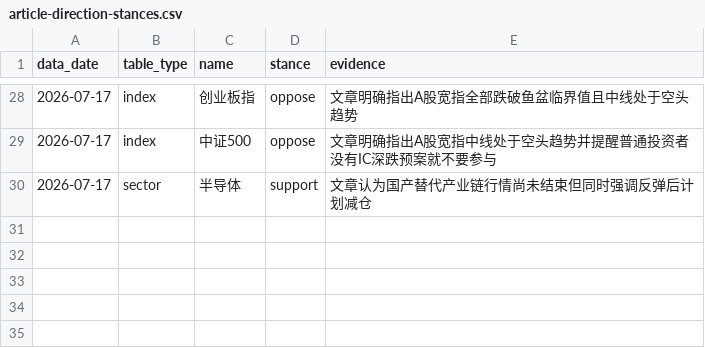
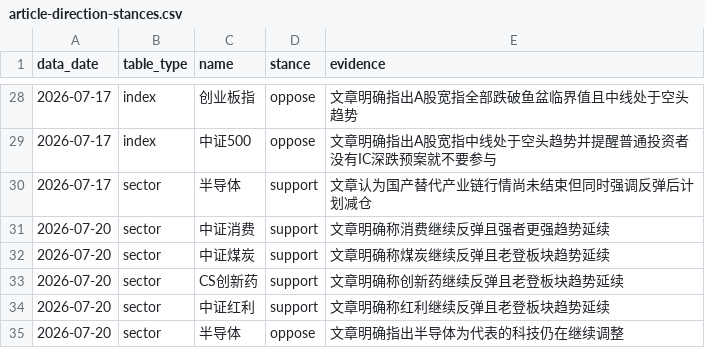
Before and after one commit to ubbcou/yupen-trend-radar, a CSV file: data/article-direction-stances.csv, drawn as a sheet; only a part is shown, gaps mark what is left out; the diff names each change by its address in the sheet, - before the commit and + after, or states it on an @@ line.

```diff
--- a/data/article-direction-stances.csv
+++ b/data/article-direction-stances.csv
+row 31: 2026-07-20 | sector | 中证消费 | support | 文章明确称消费继续反弹且强者更强趋势延续
+row 32: 2026-07-20 | sector | 中证煤炭 | support | 文章明确称煤炭继续反弹且老登板块趋势延续
+row 33: 2026-07-20 | sector | CS创新药 | support | 文章明确称创新药继续反弹且老登板块趋势延续
+row 34: 2026-07-20 | sector | 中证红利 | support | 文章明确称红利继续反弹且老登板块趋势延续
+row 35: 2026-07-20 | sector | 半导体 | oppose | 文章明确指出半导体为代表的科技仍在继续调整
```
Also changed, not shown: data/direction-signals.csv, data/signal-episodes.csv, 11 other files.
